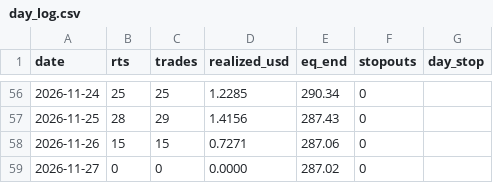
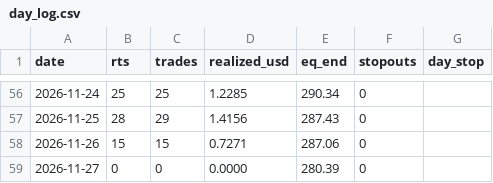
Before and after one commit to Fitrilv3526T/trendgrid, a CSV file: docs/data/day_log.csv, drawn as a sheet; only a part is shown, gaps mark what is left out.

```diff
--- a/docs/data/day_log.csv
+++ b/docs/data/day_log.csv
@@ -58,2 +58,2 @@ date,rts,trades,realized_usd,eq_end,stopouts,day_stop
 2026-11-26,15,15,0.7271,287.06,0,""
-2026-11-27,0,0,0.0000,287.02,0,""
+2026-11-27,0,0,0.0000,280.39,0,""
```
Also changed, not shown: 2 other files.
